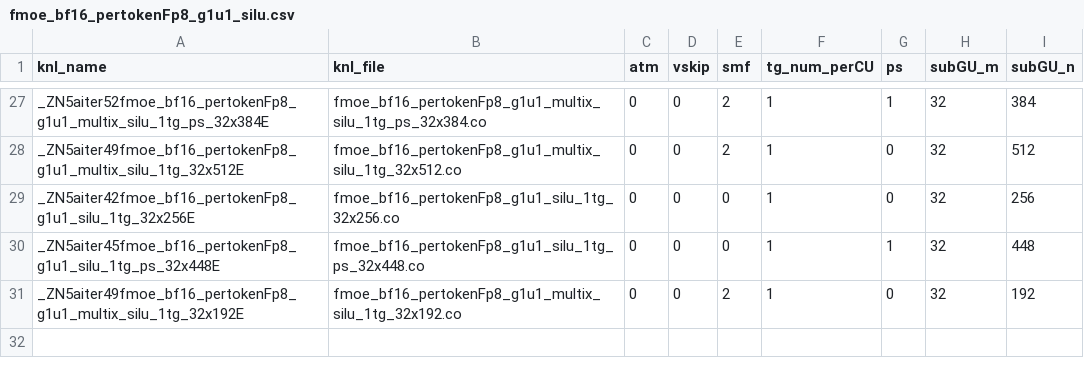
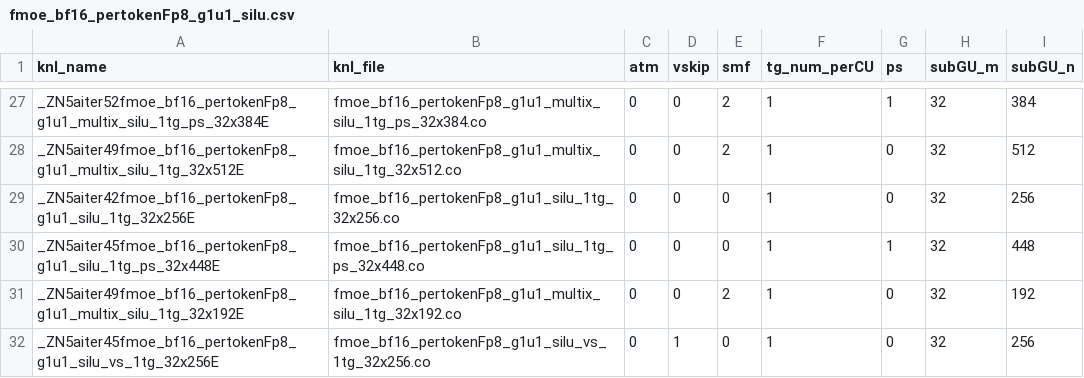
Before and after one commit to yuankaichen-amd/aiter, a CSV file: hsa/gfx942/fmoe/silu/fmoe_bf16_pertokenFp8_g1u1_silu.csv, drawn as a sheet; only a part is shown, gaps mark what is left out.

Commit message:
fmoe fp8 g1u1 vskip (#798)
* fmoe fp8 g1u1 vskip

* update

* update

```diff
--- a/hsa/gfx942/fmoe/silu/fmoe_bf16_pertokenFp8_g1u1_silu.csv
+++ b/hsa/gfx942/fmoe/silu/fmoe_bf16_pertokenFp8_g1u1_silu.csv
@@ -31 +31,2 @@ _ZN5aiter45fmoe_bf16_pertokenFp8_g1u1_silu_1tg_ps_32x448E,fmoe_bf16_pertokenFp8_
 _ZN5aiter49fmoe_bf16_pertokenFp8_g1u1_multix_silu_1tg_32x192E,fmoe_bf16_pertokenFp8_g1u1_multix_silu_1tg_32x192.co,0,0,2,1,0,32,192
+_ZN5aiter45fmoe_bf16_pertokenFp8_g1u1_silu_vs_1tg_32x256E,fmoe_bf16_pertokenFp8_g1u1_silu_vs_1tg_32x256.co,0,1,0,1,0,32,256
```
Also changed, not shown: 2 other files.
